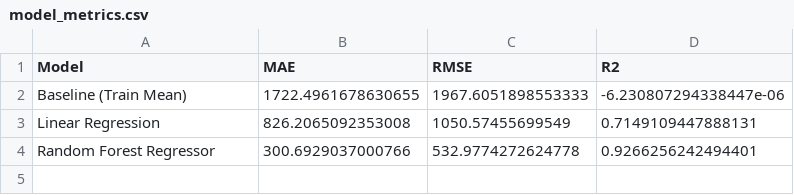
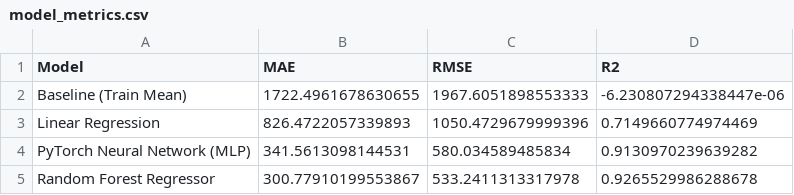
Before and after one commit to RohanRathodOnline/UrbanTrafficFlowOptimization, a CSV file: outputs/model_metrics.csv, drawn as a sheet.

Commit message:
Integrate PyTorch Deep Learning model (.pth), remove duplicate root CSV, and update frontend & notebooks

```diff
--- a/outputs/model_metrics.csv
+++ b/outputs/model_metrics.csv
@@ -2,3 +2,4 @@ Model,MAE,RMSE,R2
 Baseline (Train Mean),1722.4961678630655,1967.6051898553333,-6.230807294338447e-06
-Linear Regression,826.2065092353008,1050.57455699549,0.7149109447888131
-Random Forest Regressor,300.6929037000766,532.9774272624778,0.9266256242494401
+Linear Regression,826.4722057339893,1050.4729679999396,0.7149660774974469
+PyTorch Neural Network (MLP),341.5613098144531,580.034589485834,0.9130970239639282
+Random Forest Regressor,300.77910199553867,533.2411313317978,0.9265529986288678
```
Also changed, not shown: 12 other files.
